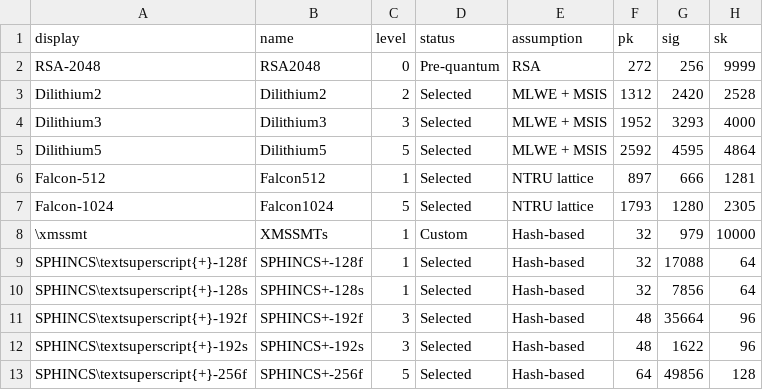
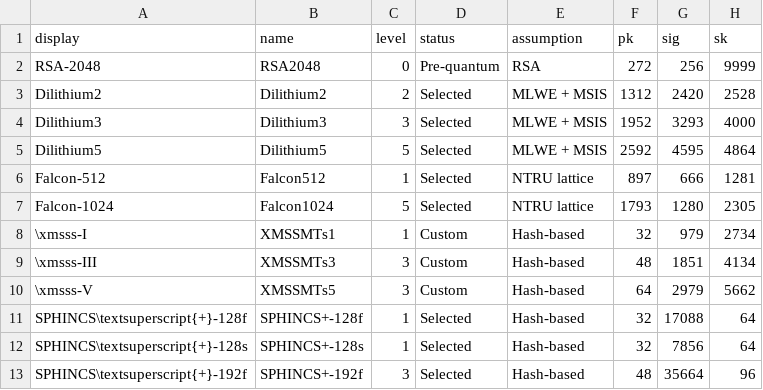
Before and after one commit to thomwiggers/pqprimitives-tex, a CSV file: sigs.csv, drawn as a sheet; only a part is shown; the shorter side is filled out with more unchanged rows.

Commit message:
add new xmss variants

```diff
--- a/sigs.csv
+++ b/sigs.csv
@@ -7,3 +7,5 @@ Falcon-512,Falcon512,1,Selected,NTRU lattice,897,666,1281
 Falcon-1024,Falcon1024,5,Selected,NTRU lattice,1793,1280,2305
-\xmssmt,XMSSMTs,1,Custom,Hash-based,32,979,10000
+\xmsss-I,XMSSMTs1,1,Custom,Hash-based,32,979,2734
+\xmsss-III,XMSSMTs3,3,Custom,Hash-based,48,1851,4134
+\xmsss-V,XMSSMTs5,3,Custom,Hash-based,64,2979,5662
 SPHINCS\textsuperscript{+}-128f,SPHINCS+-128f,1,Selected,Hash-based,32,17088,64
```
